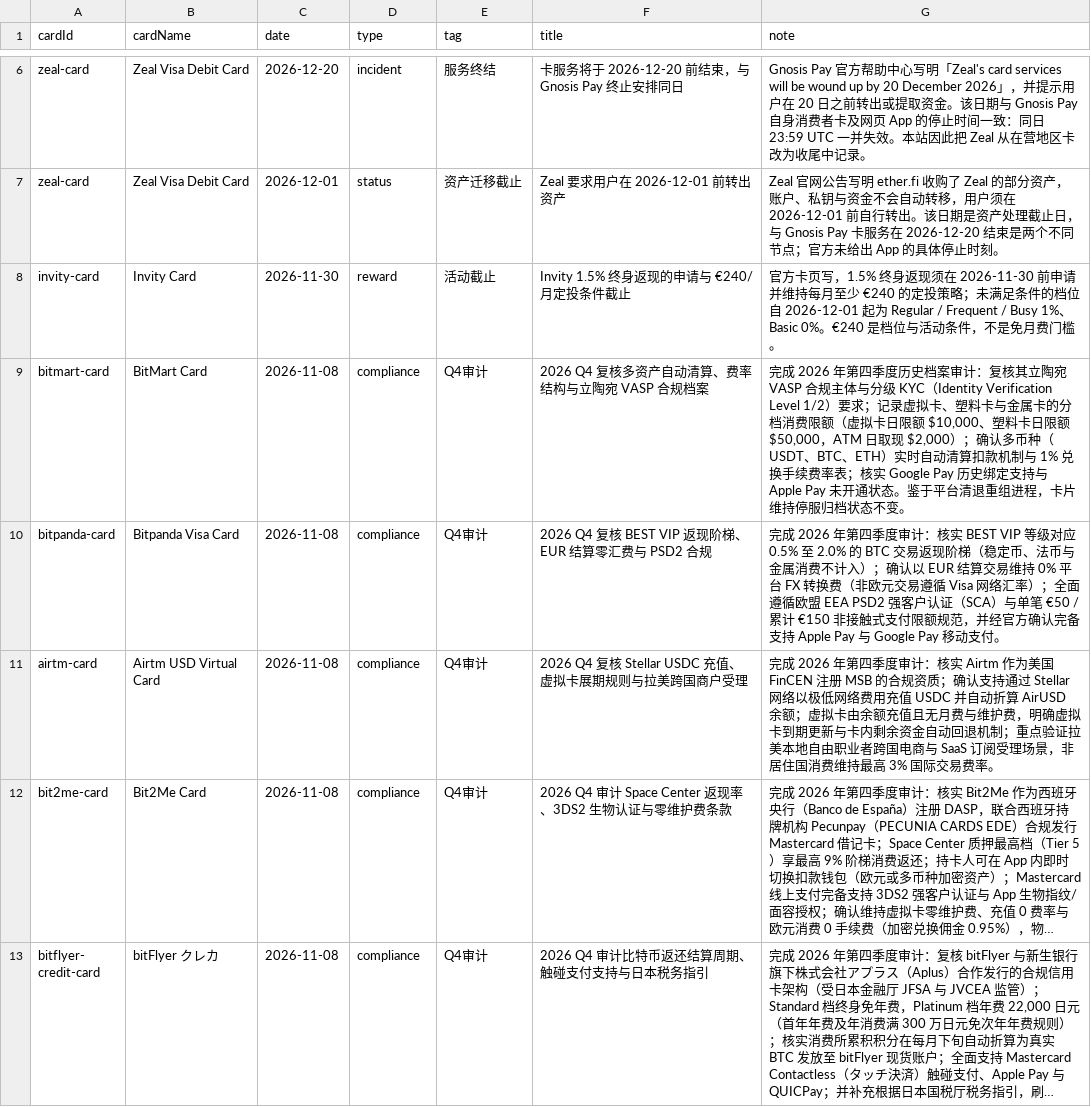
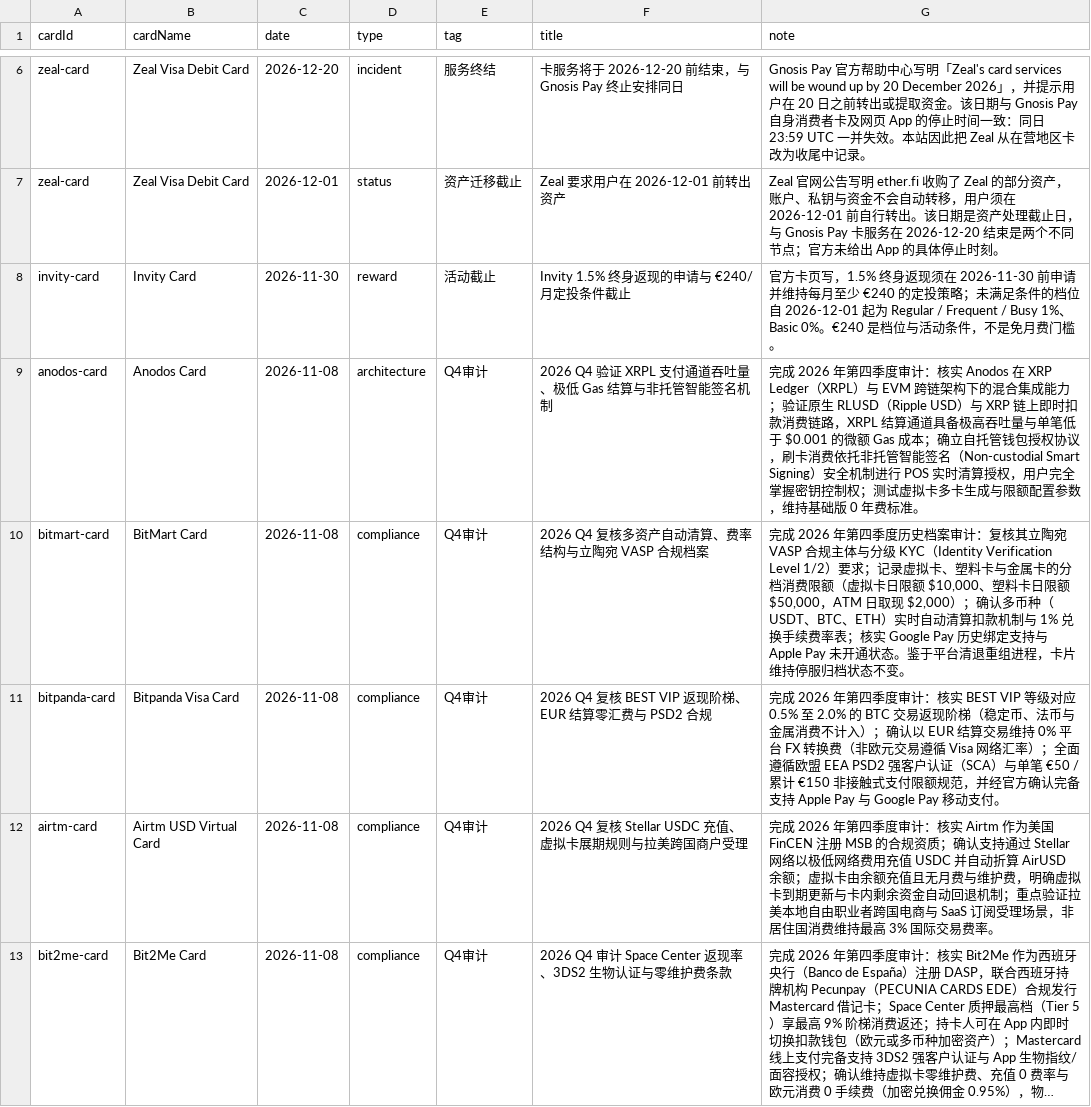
Before and after one commit to liam1024-tech/awesome-crypto-cards, a CSV file: data/card-changelogs.csv, drawn as a sheet; only a part is shown, gaps mark what is left out; the shorter side is filled out with more unchanged rows; long unchanged cells end in …; the diff covers the shown part only; the diff names each change by its address in the sheet, - before the commit and + after, or states it on an @@ line.

Commit message:
feat: sync 276 cards datasets, 273 app-privacy matrix records, verified 2026-11-08

```diff
--- a/data/card-changelogs.csv
+++ b/data/card-changelogs.csv
+row 9: anodos-card | Anodos Card | 2026-11-08 | architecture | Q4审计 | 2026 Q4 验证 XRPL 支付通道吞吐量、极低 Gas 结算与非托管智能签名机制 | 完成 2026 年第四季度审计：核实 Anodos 在 XRP Ledger（XRPL）与 EVM 跨链架构下的混合集成能力；验证原生 RLUSD（Ripple USD）与 XRP 链上即时扣款消费链路，XRPL 结算通道具备极高吞吐量与单笔低于 $0.001 的微额 Gas 成本；确立自托管钱包授权协议，刷卡消费依托非托管智能签名（Non-custodial Smart Signing）安全机制进行 POS 实时清算授权，用户完全掌握密钥控制权；测试虚拟卡多卡生成与限额配置参数，维持基础版 0 年费标准。
```
Also changed, not shown: 8 added rows elsewhere in this file, data/app-privacy-matrix.csv, data/payment-compatibility.csv, 6 other files.
